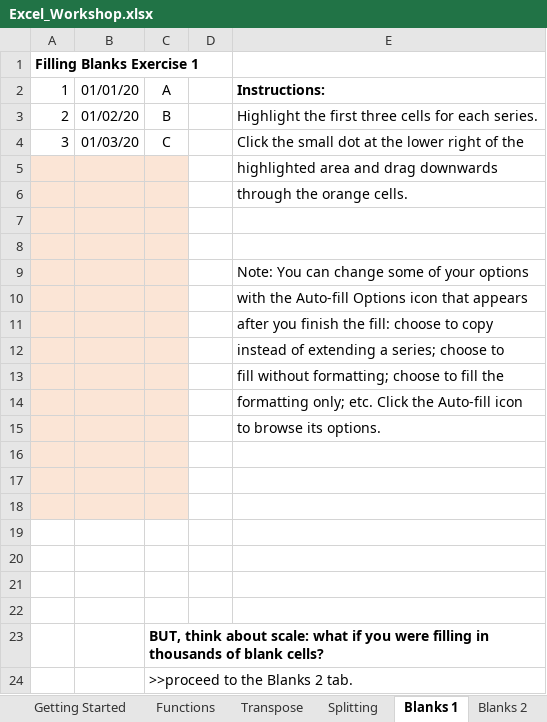
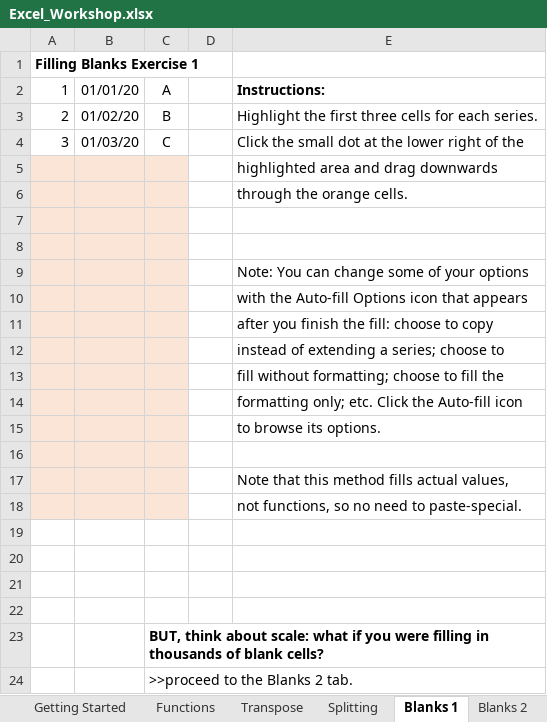
Before and after one commit to UNC-Libraries-data/Excel, an Excel workbook: Excel_Workshop.xlsx, sheet Blanks 1, drawn as a sheet; values as stored, in another font and other column widths than the file's, no borders; the diff names each change by its address in the sheet, - before the commit and + after, or states it on an @@ line.

```diff
--- a/Excel_Workshop.xlsx (sheet Blanks 1)
+++ b/Excel_Workshop.xlsx (sheet Blanks 1)
-E17: (empty)
+E17: Note that this method fills actual values,
-E18: (empty)
+E18: not functions, so no need to paste-special.
```
Also changed, not shown: sheet Functions.
